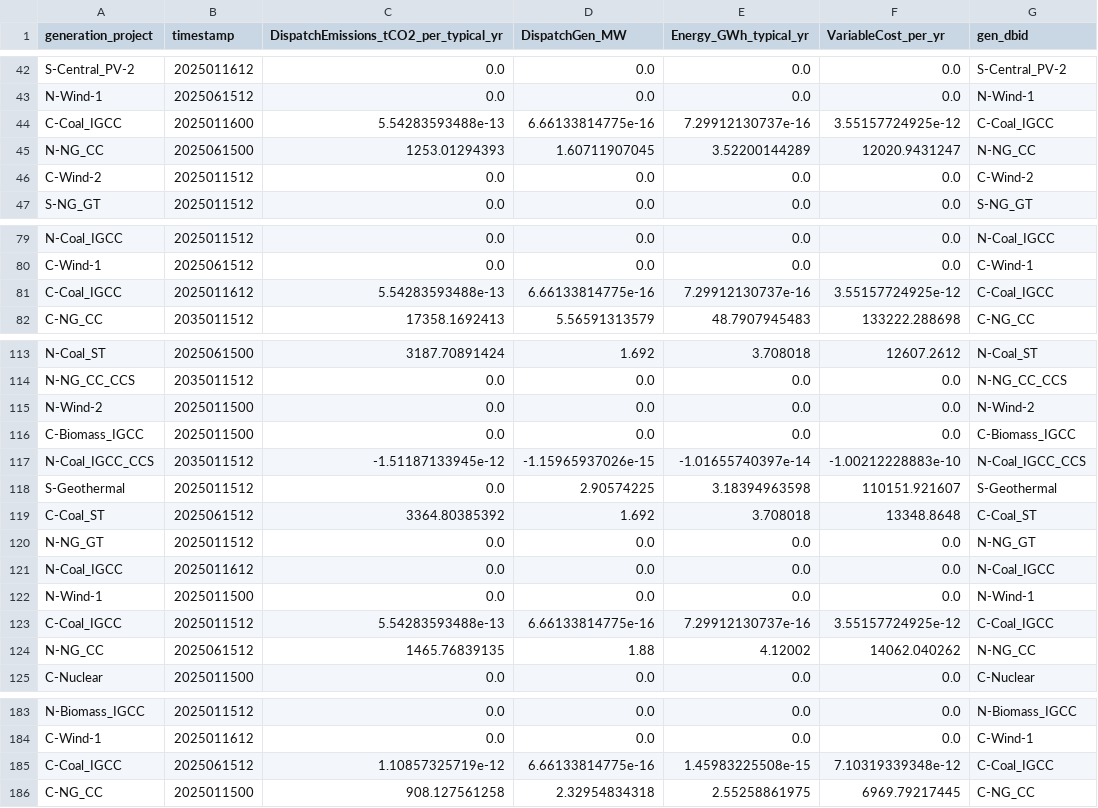
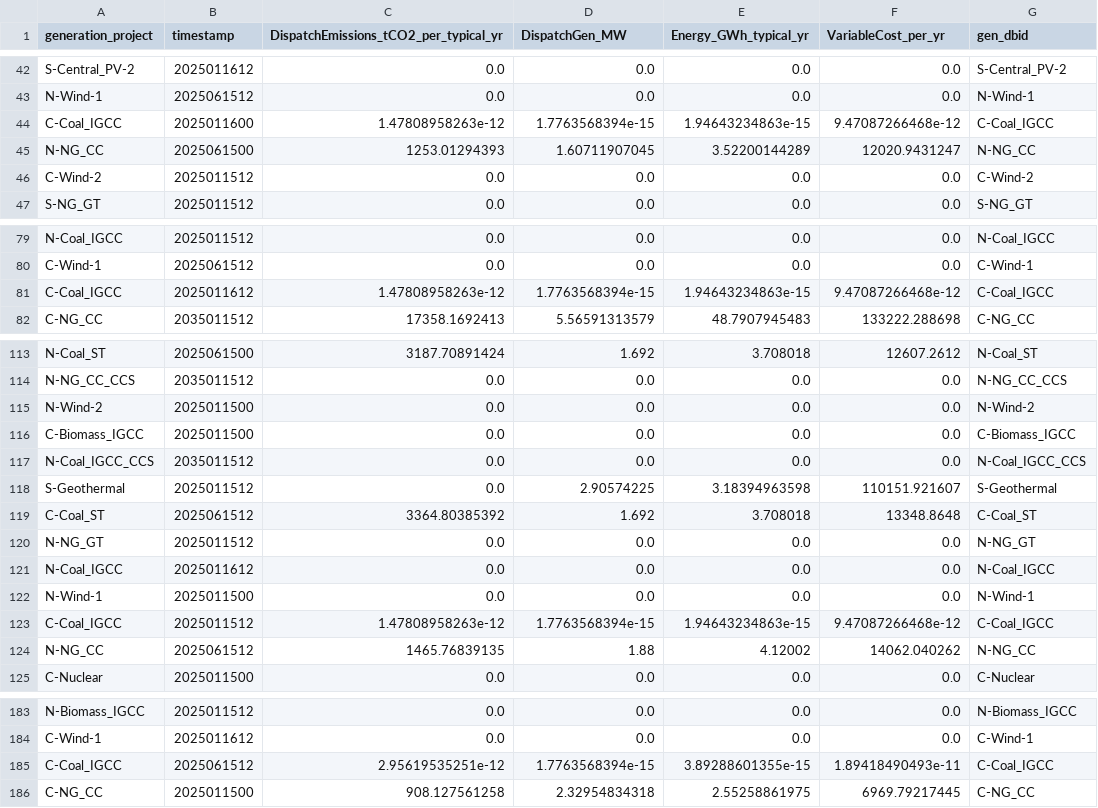
Before and after one commit to pesap/switch, a CSV file: examples/enforce_transmission/outputs/dispatch.csv, drawn as a sheet; only a part is shown, gaps mark what is left out; the diff covers the shown part only; the diff names each change by its address in the sheet, - before the commit and + after, or states it on an @@ line.

```diff
--- a/examples/enforce_transmission/outputs/dispatch.csv
+++ b/examples/enforce_transmission/outputs/dispatch.csv
-C44: 5.54283593488e-13
+C44: 1.47808958263e-12
-D44 (DispatchGen_MW): 6.66133814775e-16
+D44 (DispatchGen_MW): 1.7763568394e-15
-E44 (Energy_GWh_typical_yr): 7.29912130737e-16
+E44 (Energy_GWh_typical_yr): 1.94643234863e-15
-F44 (VariableCost_per_yr): 3.55157724925e-12
+F44 (VariableCost_per_yr): 9.47087266468e-12
-C81: 5.54283593488e-13
+C81: 1.47808958263e-12
-D81 (DispatchGen_MW): 6.66133814775e-16
+D81 (DispatchGen_MW): 1.7763568394e-15
-E81 (Energy_GWh_typical_yr): 7.29912130737e-16
+E81 (Energy_GWh_typical_yr): 1.94643234863e-15
-F81 (VariableCost_per_yr): 3.55157724925e-12
+F81 (VariableCost_per_yr): 9.47087266468e-12
-C117: -1.51187133945e-12
+C117: 0.0
-D117 (DispatchGen_MW): -1.15965937026e-15
+D117 (DispatchGen_MW): 0.0
-E117 (Energy_GWh_typical_yr): -1.01655740397e-14
+E117 (Energy_GWh_typical_yr): 0.0
-F117 (VariableCost_per_yr): -1.00212228883e-10
+F117 (VariableCost_per_yr): 0.0
-C123: 5.54283593488e-13
+C123: 1.47808958263e-12
-D123 (DispatchGen_MW): 6.66133814775e-16
+D123 (DispatchGen_MW): 1.7763568394e-15
-E123 (Energy_GWh_typical_yr): 7.29912130737e-16
+E123 (Energy_GWh_typical_yr): 1.94643234863e-15
-F123 (VariableCost_per_yr): 3.55157724925e-12
+F123 (VariableCost_per_yr): 9.47087266468e-12
-C185: 1.10857325719e-12
+C185: 2.95619535251e-12
-D185 (DispatchGen_MW): 6.66133814775e-16
+D185 (DispatchGen_MW): 1.7763568394e-15
-E185 (Energy_GWh_typical_yr): 1.45983225508e-15
+E185 (Energy_GWh_typical_yr): 3.89288601355e-15
-F185 (VariableCost_per_yr): 7.10319339348e-12
+F185 (VariableCost_per_yr): 1.89418490493e-11
```
Also changed, not shown: 4 edited cells elsewhere in this file, examples/enforce_transmission/outputs/costs_itemized.csv, examples/enforce_transmission/outputs/dispatch_annual_summary.csv, 15 other files.
